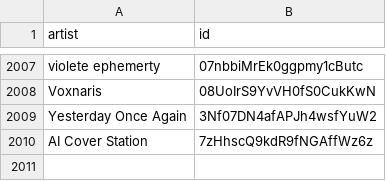
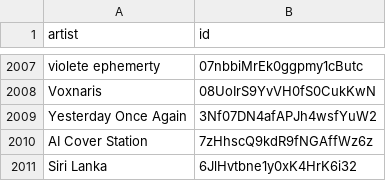
Before and after one commit to BenediktBahl/spotify-ai-blocker, a CSV file: SpotifyAiArtists.csv, drawn as a sheet; only a part is shown, gaps mark what is left out.

Commit message:
Add AI artist: 'Siri Lanka' (ID: 6JlHvtbne1y0xK4HrK6i32) fixes #83 [skip ci]

```diff
--- a/SpotifyAiArtists.csv
+++ b/SpotifyAiArtists.csv
@@ -2010 +2010,2 @@ Yesterday Once Again,3Nf07DN4afAPJh4wsfYuW2
 AI Cover Station,7zHhscQ9kdR9fNGAffWz6z
+Siri Lanka,6JlHvtbne1y0xK4HrK6i32
```
